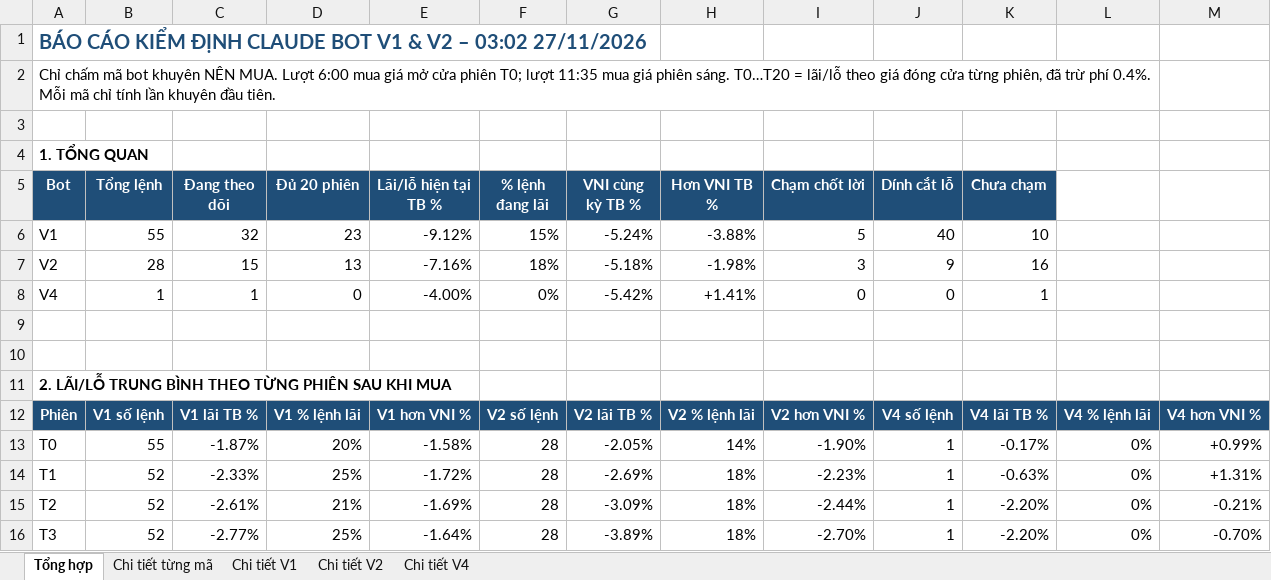
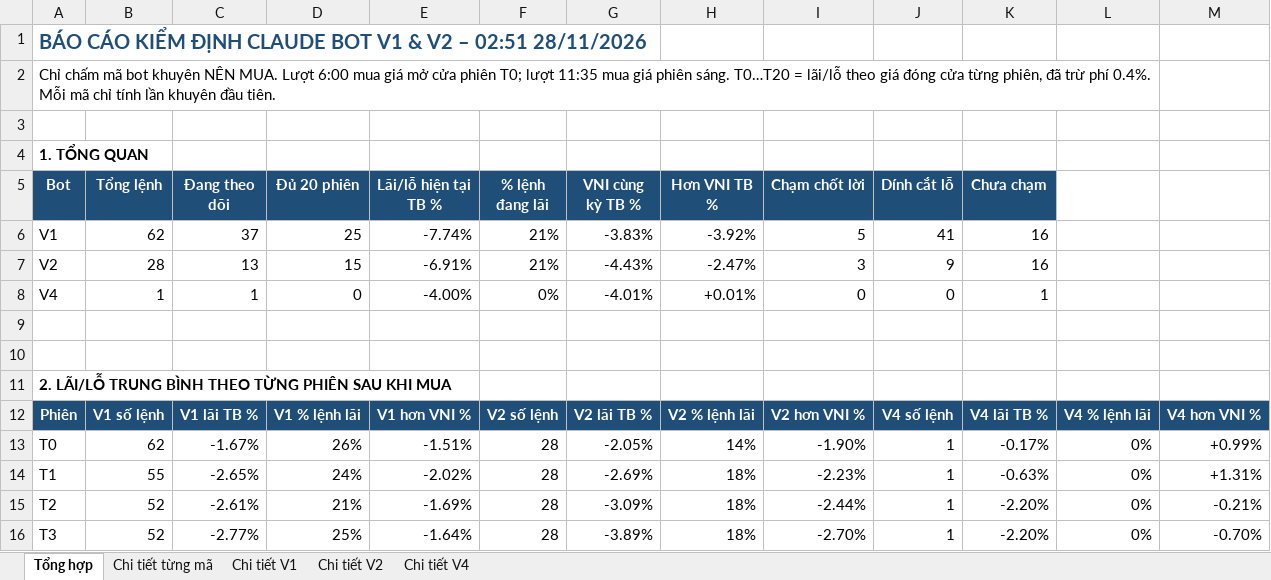
Before and after one commit to karenmanucian1-commits/Top-5-Co-Phieu-Hang-Ngay-Claude, an Excel workbook: data/reports/Kiem dinh CLAUDE BOT.xlsx, sheet Tổng hợp, drawn as a sheet; only a part is shown; values as stored, in another font and other column widths than the file's, no borders; conditional formats not drawn; the diff covers the shown part only; the diff names each change by its address in the sheet, - before the commit and + after, or states it on an @@ line.

```diff
--- a/data/reports/Kiem dinh CLAUDE BOT.xlsx (sheet Tổng hợp)
+++ b/data/reports/Kiem dinh CLAUDE BOT.xlsx (sheet Tổng hợp)
-A1 (Bot): …V2 – 03:02 27/11/2026
+A1 (Bot): …V2 – 02:51 28/11/2026
-B6 (Tổng lệnh): 55
+B6 (Tổng lệnh): 62
-C6 (Đang theo dõi): 32
+C6 (Đang theo dõi): 37
-D6 (Đủ 20 phiên): 23
+D6 (Đủ 20 phiên): 25
-E6 (Lãi/lỗ hiện tại TB %): -9.12%
+E6 (Lãi/lỗ hiện tại TB %): -7.74%
-F6 (% lệnh đang lãi): 15%
+F6 (% lệnh đang lãi): 21%
-G6 (VNI cùng kỳ TB %): -5.24%
+G6 (VNI cùng kỳ TB %): -3.83%
-H6 (Hơn VNI TB %): -3.88%
+H6 (Hơn VNI TB %): -3.92%
-J6 (Dính cắt lỗ): 40
+J6 (Dính cắt lỗ): 41
-K6 (Chưa chạm): 10
+K6 (Chưa chạm): 16
-C7 (Đang theo dõi): 15
+C7 (Đang theo dõi): 13
-D7 (Đủ 20 phiên): 13
+D7 (Đủ 20 phiên): 15
-E7 (Lãi/lỗ hiện tại TB %): -7.16%
+E7 (Lãi/lỗ hiện tại TB %): -6.91%
-F7 (% lệnh đang lãi): 18%
+F7 (% lệnh đang lãi): 21%
-G7 (VNI cùng kỳ TB %): -5.18%
+G7 (VNI cùng kỳ TB %): -4.43%
-H7 (Hơn VNI TB %): -1.98%
+H7 (Hơn VNI TB %): -2.47%
-G8 (VNI cùng kỳ TB %): -5.42%
+G8 (VNI cùng kỳ TB %): -4.01%
-H8 (Hơn VNI TB %): +1.41%
+H8 (Hơn VNI TB %): +0.01%
-B13 (Tổng lệnh): 55
+B13 (Tổng lệnh): 62
-C13 (Đang theo dõi): -1.87%
+C13 (Đang theo dõi): -1.67%
-D13 (Đủ 20 phiên): 20%
+D13 (Đủ 20 phiên): 26%
-E13 (Lãi/lỗ hiện tại TB %): -1.58%
+E13 (Lãi/lỗ hiện tại TB %): -1.51%
-B14 (Tổng lệnh): 52
+B14 (Tổng lệnh): 55
-C14 (Đang theo dõi): -2.33%
+C14 (Đang theo dõi): -2.65%
-D14 (Đủ 20 phiên): 25%
+D14 (Đủ 20 phiên): 24%
-E14 (Lãi/lỗ hiện tại TB %): -1.72%
+E14 (Lãi/lỗ hiện tại TB %): -2.02%
```
Also changed, not shown: 90 edited cells elsewhere in this sheet, sheet Chi tiết từng mã, sheet Chi tiết V1, sheet Chi tiết V2, sheet Chi tiết V4, 2 other files.
